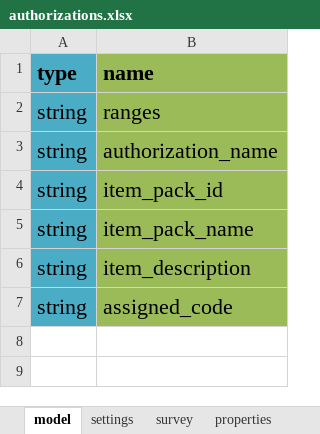
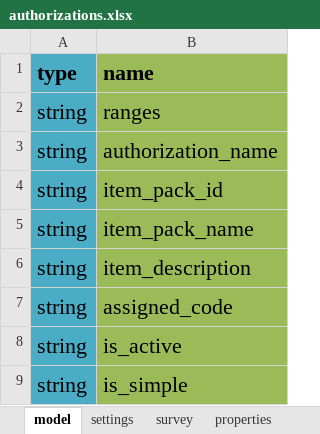
Before and after one commit to odk-x/app-designer, an Excel workbook: app/config/tables/authorizations/forms/authorizations/authorizations.xlsx, sheet model, drawn as a sheet; values as stored, in another font and other column widths than the file's, no borders; the diff names each change by its address in the sheet, - before the commit and + after, or states it on an @@ line.

```diff
--- a/app/config/tables/authorizations/forms/authorizations/authorizations.xlsx (sheet model)
+++ b/app/config/tables/authorizations/forms/authorizations/authorizations.xlsx (sheet model)
+row 8: string | is_active
+row 9: string | is_simple
```
Also changed, not shown: app/config/tables/deliveries/forms/deliveries/deliveries.xlsx, app/config/tables/entitlements/forms/entitlements/entitlements.xlsx, 13 other files.
